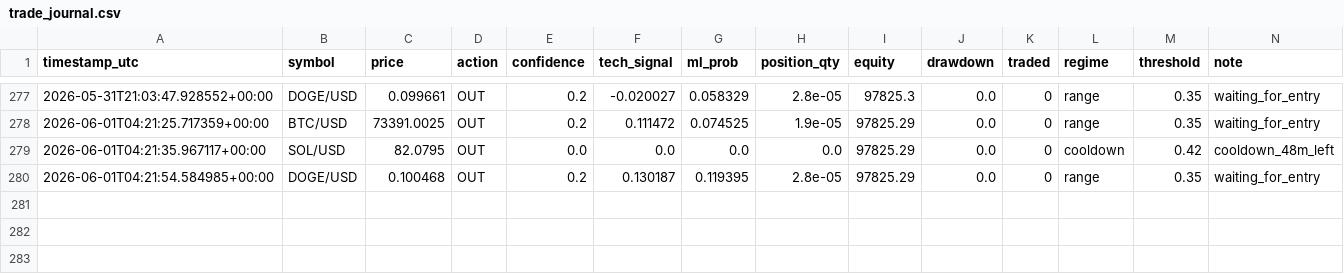
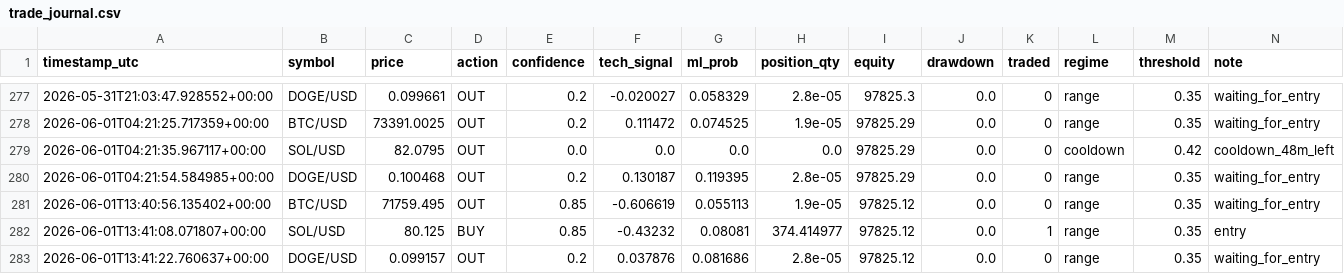
Before and after one commit to DIttoSensei/trading_bot, a CSV file: trade_journal.csv, drawn as a sheet; only a part is shown, gaps mark what is left out; the diff names each change by its address in the sheet, - before the commit and + after, or states it on an @@ line.

```diff
--- a/trade_journal.csv
+++ b/trade_journal.csv
+row 281: 2026-06-01T13:40:56.135402+00:00 | BTC/USD | 71759.495 | OUT | 0.85 | -0.606619 | 0.055113 | 1.9e-05 | 97825.12 | 0.0 | 0 | range | 0.35 | waiting_for_entry
+row 282: 2026-06-01T13:41:08.071807+00:00 | SOL/USD | 80.125 | BUY | 0.85 | -0.43232 | 0.08081 | 374.414977 | 97825.12 | 0.0 | 1 | range | 0.35 | entry
+row 283: 2026-06-01T13:41:22.760637+00:00 | DOGE/USD | 0.099157 | OUT | 0.2 | 0.037876 | 0.081686 | 2.8e-05 | 97825.12 | 0.0 | 0 | range | 0.35 | waiting_for_entry
```
